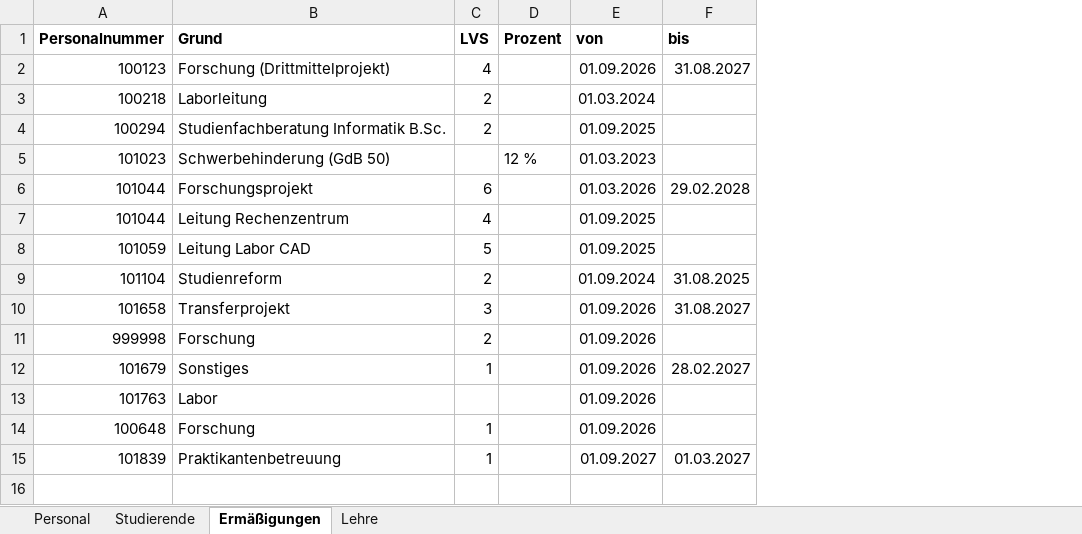
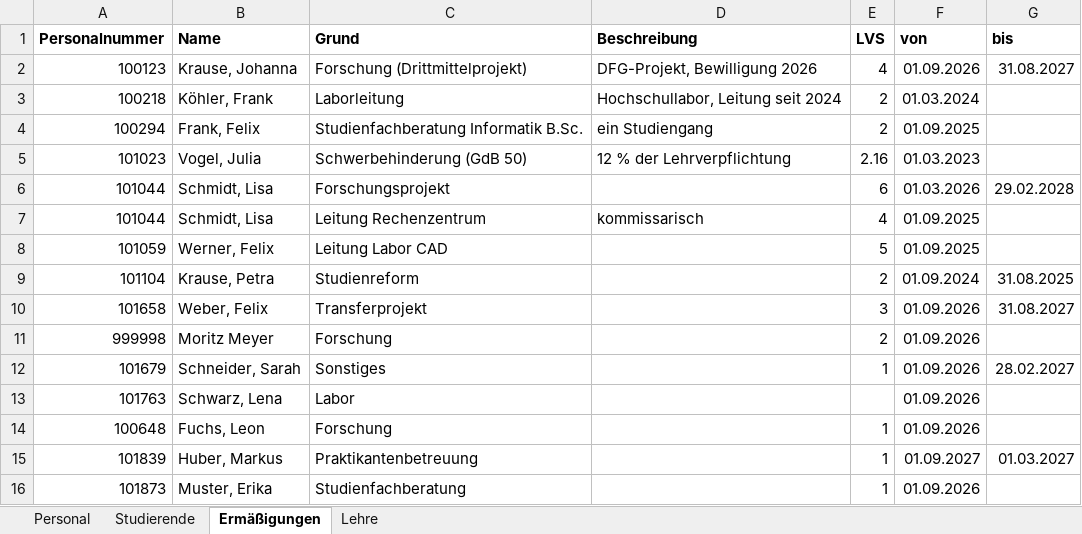
Before and after one commit to kamo23de/iui_planung, an Excel workbook: testdaten/Testdaten_Personalplanung.xlsx, sheet Ermäßigungen, drawn as a sheet; values as stored, in another font and other column widths than the file's, no borders; removed rows and columns are numbered as before the commit, all else as after; the diff names each change by its address in the sheet, - before the commit and + after, or states it on an @@ line.

```diff
--- a/testdaten/Testdaten_Personalplanung.xlsx (sheet Ermäßigungen)
+++ b/testdaten/Testdaten_Personalplanung.xlsx (sheet Ermäßigungen)
+column B (Name), rows 2-15: Krause, Johanna | Köhler, Frank | Frank, Felix | Vogel, Julia | Schmidt, Lisa | Schmidt, Lisa | Werner, Felix | Krause, Petra | Weber, Felix | Moritz Meyer | Schneider, Sarah | Schwarz, Lena | Fuchs, Leon | Huber, Markus
+column D (Beschreibung), rows 2-7: DFG-Projekt, Bewilligung 2026 | Hochschullabor, Leitung seit 2024 | ein Studiengang | 12 % der Lehrverpflichtung |  | kommissarisch
-column D (Prozent), row 5: 12 %
-E5 (LVS): (empty)
+E5 (LVS): 2.16
+row 16: 101873 | Muster, Erika | Studienfachberatung |  | 1 | 01.09.2026
```
Also changed, not shown: 16 other files.
